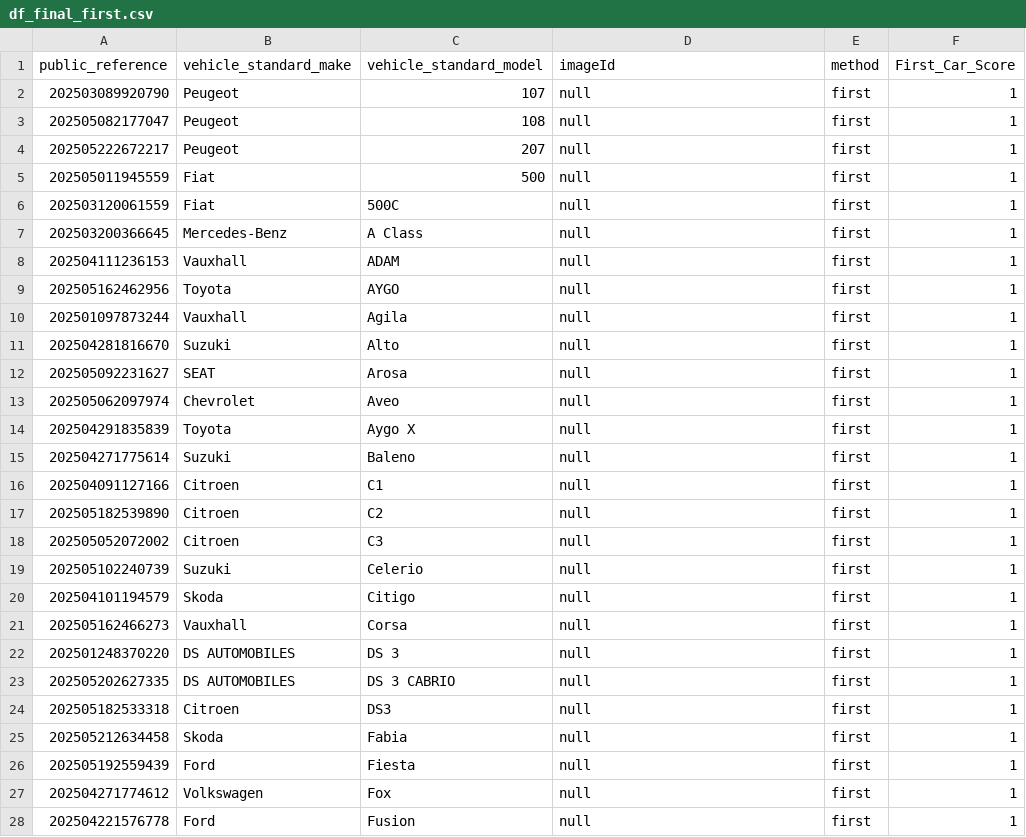
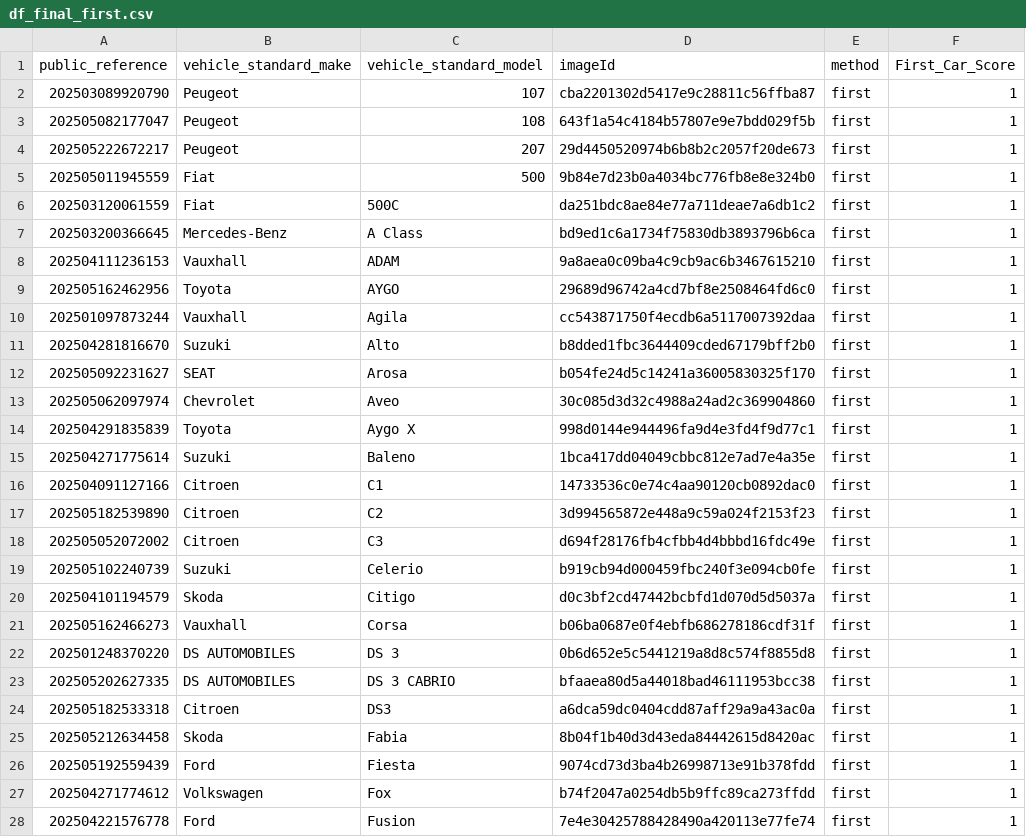
Before and after one commit to MahmoudOshaghGIT/TEST, a CSV file: df_final_first.csv, drawn as a sheet; only a part is shown; the diff covers the shown part only.

Commit message:
Add files via upload

```diff
--- a/df_final_first.csv
+++ b/df_final_first.csv
@@ -1,28 +1,28 @@
 public_reference,vehicle_standard_make,vehicle_standard_model,imageId,method,First_Car_Score
-202503089920790,Peugeot,107,null,first,1
-202505082177047,Peugeot,108,null,first,1
-202505222672217,Peugeot,207,null,first,1
-202505011945559,Fiat,500,null,first,1
-202503120061559,Fiat,500C,null,first,1
-202503200366645,Mercedes-Benz,A Class,null,first,1
-202504111236153,Vauxhall,ADAM,null,first,1
-202505162462956,Toyota,AYGO,null,first,1
-202501097873244,Vauxhall,Agila,null,first,1
-202504281816670,Suzuki,Alto,null,first,1
-202505092231627,SEAT,Arosa,null,first,1
-202505062097974,Chevrolet,Aveo,null,first,1
-202504291835839,Toyota,Aygo X,null,first,1
-202504271775614,Suzuki,Baleno,null,first,1
-202504091127166,Citroen,C1,null,first,1
-202505182539890,Citroen,C2,null,first,1
-202505052072002,Citroen,C3,null,first,1
-202505102240739,Suzuki,Celerio,null,first,1
-202504101194579,Skoda,Citigo,null,first,1
-202505162466273,Vauxhall,Corsa,null,first,1
-202501248370220,DS AUTOMOBILES,DS 3,null,first,1
-202505202627335,DS AUTOMOBILES,DS 3 CABRIO,null,first,1
-202505182533318,Citroen,DS3,null,first,1
-202505212634458,Skoda,Fabia,null,first,1
-202505192559439,Ford,Fiesta,null,first,1
-202504271774612,Volkswagen,Fox,null,first,1
-202504221576778,Ford,Fusion,null,first,1
+202503089920790,Peugeot,107,cba2201302d5417e9c28811c56ffba87,first,1
+202505082177047,Peugeot,108,643f1a54c4184b57807e9e7bdd029f5b,first,1
+202505222672217,Peugeot,207,29d4450520974b6b8b2c2057f20de673,first,1
+202505011945559,Fiat,500,9b84e7d23b0a4034bc776fb8e8e324b0,first,1
+202503120061559,Fiat,500C,da251bdc8ae84e77a711deae7a6db1c2,first,1
+202503200366645,Mercedes-Benz,A Class,bd9ed1c6a1734f75830db3893796b6ca,first,1
+202504111236153,Vauxhall,ADAM,9a8aea0c09ba4c9cb9ac6b3467615210,first,1
+202505162462956,Toyota,AYGO,29689d96742a4cd7bf8e2508464fd6c0,first,1
+202501097873244,Vauxhall,Agila,cc543871750f4ecdb6a5117007392daa,first,1
+202504281816670,Suzuki,Alto,b8dded1fbc3644409cded67179bff2b0,first,1
+202505092231627,SEAT,Arosa,b054fe24d5c14241a36005830325f170,first,1
+202505062097974,Chevrolet,Aveo,30c085d3d32c4988a24ad2c369904860,first,1
+202504291835839,Toyota,Aygo X,998d0144e944496fa9d4e3fd4f9d77c1,first,1
+202504271775614,Suzuki,Baleno,1bca417dd04049cbbc812e7ad7e4a35e,first,1
+202504091127166,Citroen,C1,14733536c0e74c4aa90120cb0892dac0,first,1
+202505182539890,Citroen,C2,3d994565872e448a9c59a024f2153f23,first,1
+202505052072002,Citroen,C3,d694f28176fb4cfbb4d4bbbd16fdc49e,first,1
+202505102240739,Suzuki,Celerio,b919cb94d000459fbc240f3e094cb0fe,first,1
+202504101194579,Skoda,Citigo,d0c3bf2cd47442bcbfd1d070d5d5037a,first,1
+202505162466273,Vauxhall,Corsa,b06ba0687e0f4ebfb686278186cdf31f,first,1
+202501248370220,DS AUTOMOBILES,DS 3,0b6d652e5c5441219a8d8c574f8855d8,first,1
+202505202627335,DS AUTOMOBILES,DS 3 CABRIO,bfaaea80d5a44018bad46111953bcc38,first,1
+202505182533318,Citroen,DS3,a6dca59dc0404cdd87aff29a9a43ac0a,first,1
+202505212634458,Skoda,Fabia,8b04f1b40d3d43eda84442615d8420ac,first,1
+202505192559439,Ford,Fiesta,9074cd73d3ba4b26998713e91b378fdd,first,1
+202504271774612,Volkswagen,Fox,b74f2047a0254db5b9ffc89ca273ffdd,first,1
+202504221576778,Ford,Fusion,7e4e30425788428490a420113e77fe74,first,1
```
Also changed, not shown: 41 edited cells elsewhere in this file.
